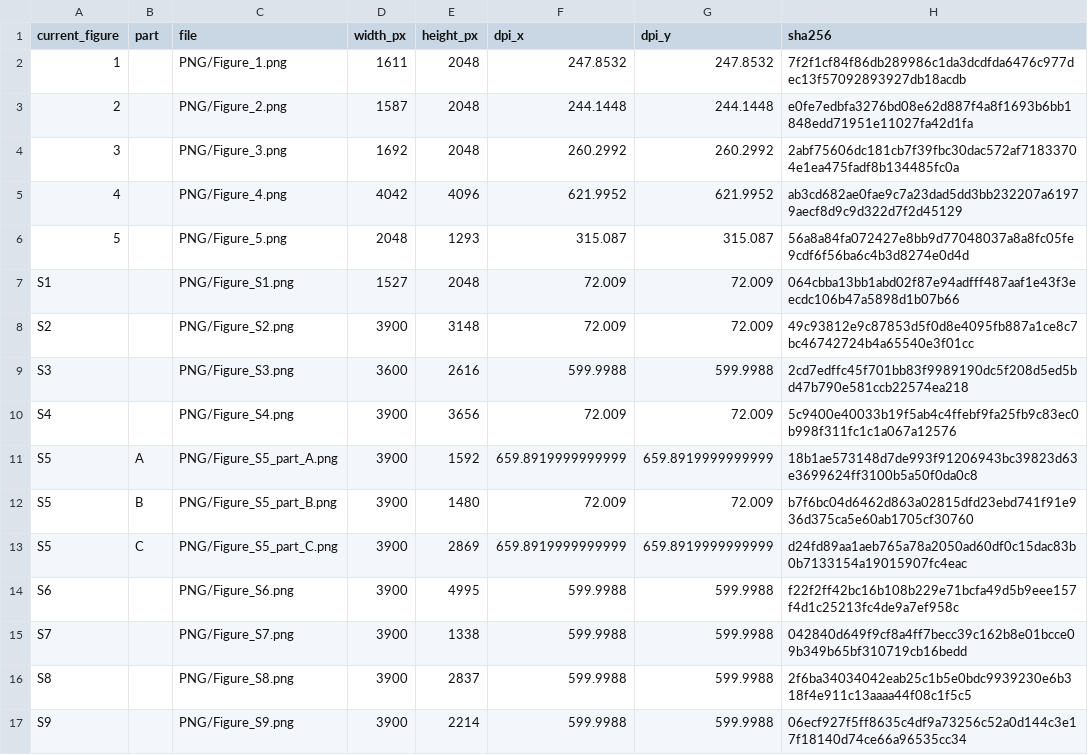
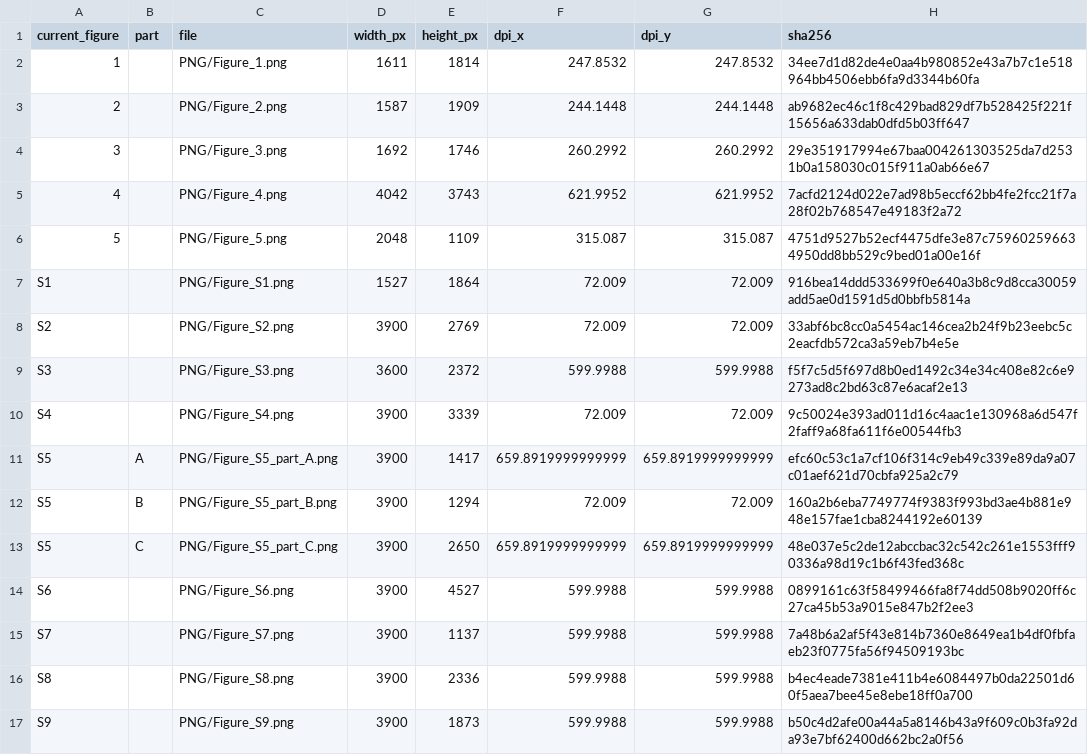
Before and after one commit to HickeyLab/LLM-Spatial-omics-Clustering, a CSV file: figures/current_manuscript/Figure_inventory.csv, drawn as a sheet; only a part is shown; the diff covers the shown part only.

Commit message:
Tighten current manuscript figure layouts (#50)

```diff
--- a/figures/current_manuscript/Figure_inventory.csv
+++ b/figures/current_manuscript/Figure_inventory.csv
@@ -1,17 +1,17 @@
 current_figure,part,file,width_px,height_px,dpi_x,dpi_y,sha256
-1,,PNG/Figure_1.png,1611,2048,247.8532,247.8532,7f2f1cf84f86db289986c1da3dcdfda6476c977dec13f57092893927db18acdb
-2,,PNG/Figure_2.png,1587,2048,244.1448,244.1448,e0fe7edbfa3276bd08e62d887f4a8f1693b6bb1848edd71951e11027fa42d1fa
-3,,PNG/Figure_3.png,1692,2048,260.2992,260.2992,2abf75606dc181cb7f39fbc30dac572af71833704e1ea475fadf8b134485fc0a
-4,,PNG/Figure_4.png,4042,4096,621.9952,621.9952,ab3cd682ae0fae9c7a23dad5dd3bb232207a61979aecf8d9c9d322d7f2d45129
-5,,PNG/Figure_5.png,2048,1293,315.087,315.087,56a8a84fa072427e8bb9d77048037a8a8fc05fe9cdf6f56ba6c4b3d8274e0d4d
-S1,,PNG/Figure_S1.png,1527,2048,72.009,72.009,064cbba13bb1abd02f87e94adfff487aaf1e43f3eecdc106b47a5898d1b07b66
-S2,,PNG/Figure_S2.png,3900,3148,72.009,72.009,49c93812e9c87853d5f0d8e4095fb887a1ce8c7bc46742724b4a65540e3f01cc
-S3,,PNG/Figure_S3.png,3600,2616,599.9988,599.9988,2cd7edffc45f701bb83f9989190dc5f208d5ed5bd47b790e581ccb22574ea218
-S4,,PNG/Figure_S4.png,3900,3656,72.009,72.009,5c9400e40033b19f5ab4c4ffebf9fa25fb9c83ec0b998f311fc1c1a067a12576
-S5,A,PNG/Figure_S5_part_A.png,3900,1592,659.8919999999999,659.8919999999999,18b1ae573148d7de993f91206943bc39823d63e3699624ff3100b5a50f0da0c8
-S5,B,PNG/Figure_S5_part_B.png,3900,1480,72.009,72.009,b7f6bc04d6462d863a02815dfd23ebd741f91e936d375ca5e60ab1705cf30760
-S5,C,PNG/Figure_S5_part_C.png,3900,2869,659.8919999999999,659.8919999999999,d24fd89aa1aeb765a78a2050ad60df0c15dac83b0b7133154a19015907fc4eac
-S6,,PNG/Figure_S6.png,3900,4995,599.9988,599.9988,f22f2ff42bc16b108b229e71bcfa49d5b9eee157f4d1c25213fc4de9a7ef958c
-S7,,PNG/Figure_S7.png,3900,1338,599.9988,599.9988,042840d649f9cf8a4ff7becc39c162b8e01bcce09b349b65bf310719cb16bedd
-S8,,PNG/Figure_S8.png,3900,2837,599.9988,599.9988,2f6ba34034042eab25c1b5e0bdc9939230e6b318f4e911c13aaaa44f08c1f5c5
-S9,,PNG/Figure_S9.png,3900,2214,599.9988,599.9988,06ecf927f5ff8635c4df9a73256c52a0d144c3e17f18140d74ce66a96535cc34
+1,,PNG/Figure_1.png,1611,1814,247.8532,247.8532,34ee7d1d82de4e0aa4b980852e43a7b7c1e518964bb4506ebb6fa9d3344b60fa
+2,,PNG/Figure_2.png,1587,1909,244.1448,244.1448,ab9682ec46c1f8c429bad829df7b528425f221f15656a633dab0dfd5b03ff647
+3,,PNG/Figure_3.png,1692,1746,260.2992,260.2992,29e351917994e67baa004261303525da7d2531b0a158030c015f911a0ab66e67
+4,,PNG/Figure_4.png,4042,3743,621.9952,621.9952,7acfd2124d022e7ad98b5eccf62bb4fe2fcc21f7a28f02b768547e49183f2a72
+5,,PNG/Figure_5.png,2048,1109,315.087,315.087,4751d9527b52ecf4475dfe3e87c759602596634950dd8bb529c9bed01a00e16f
+S1,,PNG/Figure_S1.png,1527,1864,72.009,72.009,916bea14ddd533699f0e640a3b8c9d8cca30059add5ae0d1591d5d0bbfb5814a
+S2,,PNG/Figure_S2.png,3900,2769,72.009,72.009,33abf6bc8cc0a5454ac146cea2b24f9b23eebc5c2eacfdb572ca3a59eb7b4e5e
+S3,,PNG/Figure_S3.png,3600,2372,599.9988,599.9988,f5f7c5d5f697d8b0ed1492c34e34c408e82c6e9273ad8c2bd63c87e6acaf2e13
+S4,,PNG/Figure_S4.png,3900,3339,72.009,72.009,9c50024e393ad011d16c4aac1e130968a6d547f2faff9a68fa611f6e00544fb3
+S5,A,PNG/Figure_S5_part_A.png,3900,1417,659.8919999999999,659.8919999999999,efc60c53c1a7cf106f314c9eb49c339e89da9a07c01aef621d70cbfa925a2c79
+S5,B,PNG/Figure_S5_part_B.png,3900,1294,72.009,72.009,160a2b6eba7749774f9383f993bd3ae4b881e948e157fae1cba8244192e60139
+S5,C,PNG/Figure_S5_part_C.png,3900,2650,659.8919999999999,659.8919999999999,48e037e5c2de12abccbac32c542c261e1553fff90336a98d19c1b6f43fed368c
+S6,,PNG/Figure_S6.png,3900,4527,599.9988,599.9988,0899161c63f58499466fa8f74dd508b9020ff6c27ca45b53a9015e847b2f2ee3
+S7,,PNG/Figure_S7.png,3900,1137,599.9988,599.9988,7a48b6a2af5f43e814b7360e8649ea1b4df0fbfaeb23f0775fa56f94509193bc
+S8,,PNG/Figure_S8.png,3900,2336,599.9988,599.9988,b4ec4eade7381e411b4e6084497b0da22501d60f5aea7bee45e8ebe18ff0a700
+S9,,PNG/Figure_S9.png,3900,1873,599.9988,599.9988,b50c4d2afe00a44a5a8146b43a9f609c0b3fa92da93e7bf62400d662bc2a0f56
```
Also changed, not shown: 10 edited cells elsewhere in this file, 22 other files.
